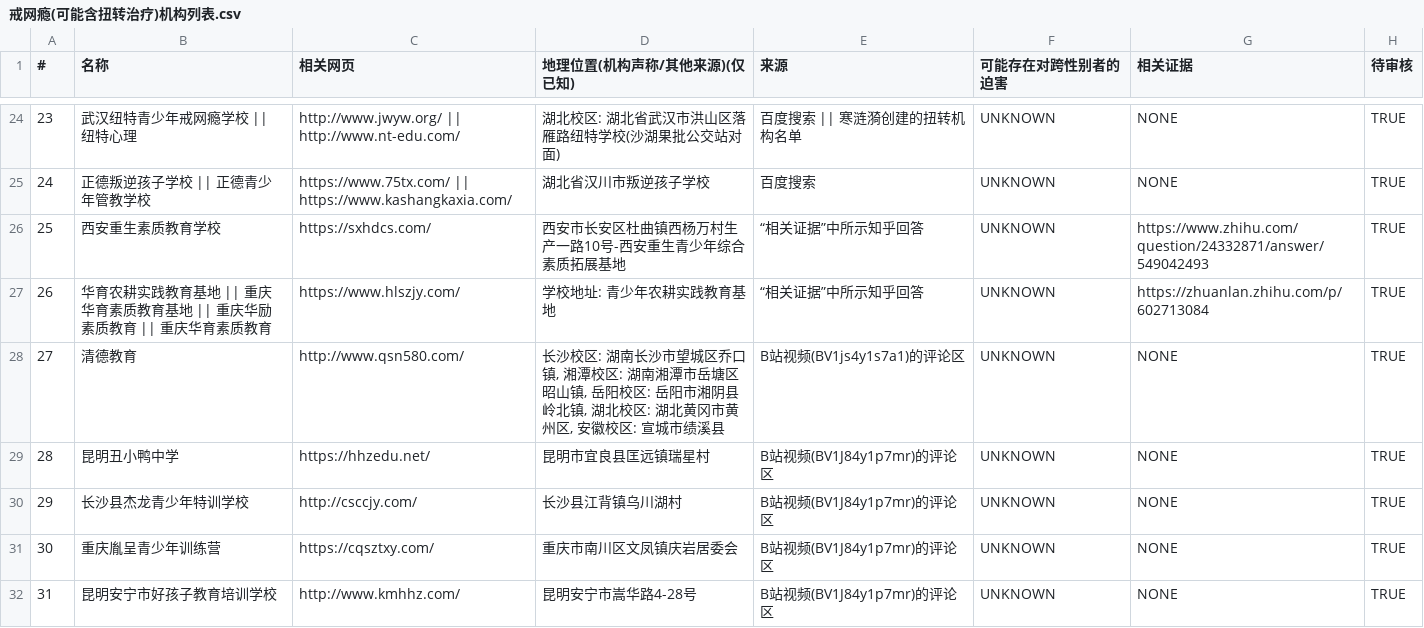
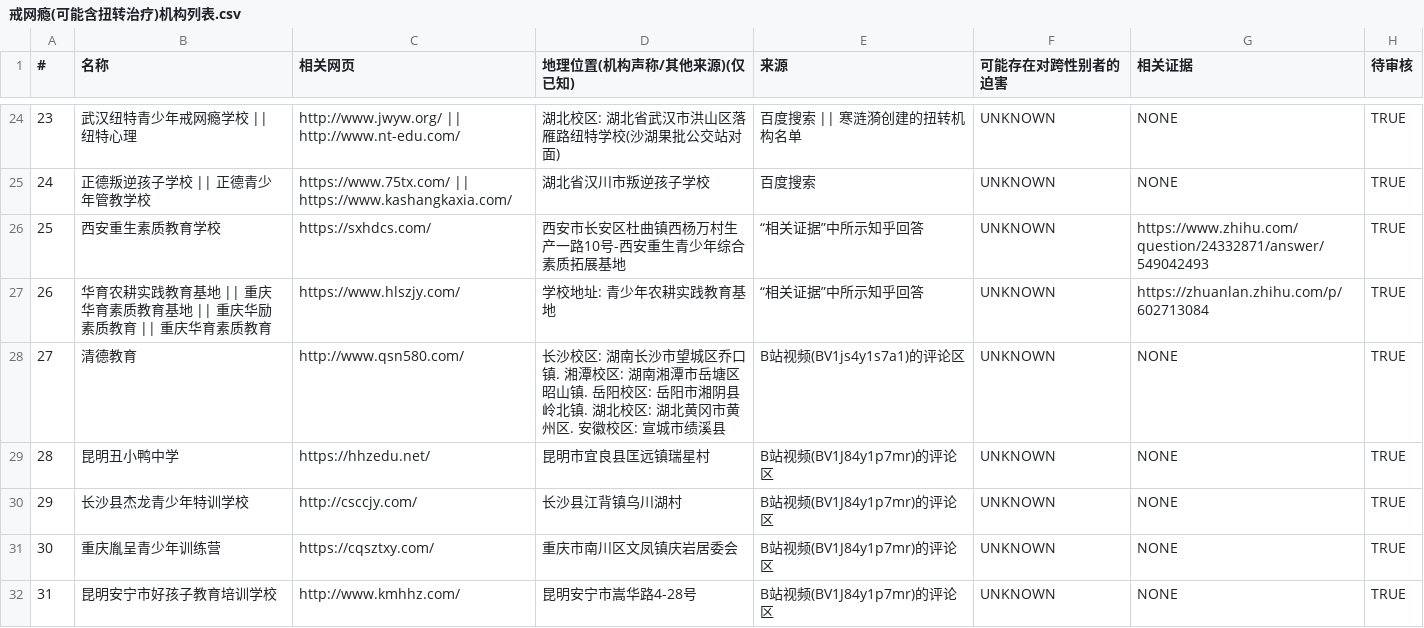
Before and after one commit to FunctionSir/PanDefenseProject, a CSV file: 戒网瘾(可能含扭转治疗)机构列表.csv, drawn as a sheet; only a part is shown, gaps mark what is left out.

Commit message:
[F] Try to fix parsing errors

```diff
--- a/戒网瘾(可能含扭转治疗)机构列表.csv
+++ b/戒网瘾(可能含扭转治疗)机构列表.csv
@@ -27,3 +27,3 @@
 26;华育农耕实践教育基地 || 重庆华育素质教育基地 || 重庆华励素质教育 || 重庆华育素质教育;https://www.hlszjy.com/;学校地址: 青少年农耕实践教育基地;“相关证据”中所示知乎回答;UNKNOWN;https://zhuanlan.zhihu.com/p/602713084;TRUE
-27;清德教育;http://www.qsn580.com/;"长沙校区: 湖南长沙市望城区乔口镇, 湘潭校区: 湖南湘潭市岳塘区昭山镇, 岳阳校区: 岳阳市湘阴县岭北镇, 湖北校区: 湖北黄冈市黄州区, 安徽校区: 宣城市绩溪县";B站视频(BV1js4y1s7a1)的评论区;UNKNOWN;NONE;TRUE
+27;清德教育;http://www.qsn580.com/;"长沙校区: 湖南长沙市望城区乔口镇. 湘潭校区: 湖南湘潭市岳塘区昭山镇. 岳阳校区: 岳阳市湘阴县岭北镇. 湖北校区: 湖北黄冈市黄州区. 安徽校区: 宣城市绩溪县";B站视频(BV1js4y1s7a1)的评论区;UNKNOWN;NONE;TRUE
 28;昆明丑小鸭中学;https://hhzedu.net/;昆明市宜良县匡远镇瑞星村;B站视频(BV1J84y1p7mr)的评论区;UNKNOWN;NONE;TRUE
```
